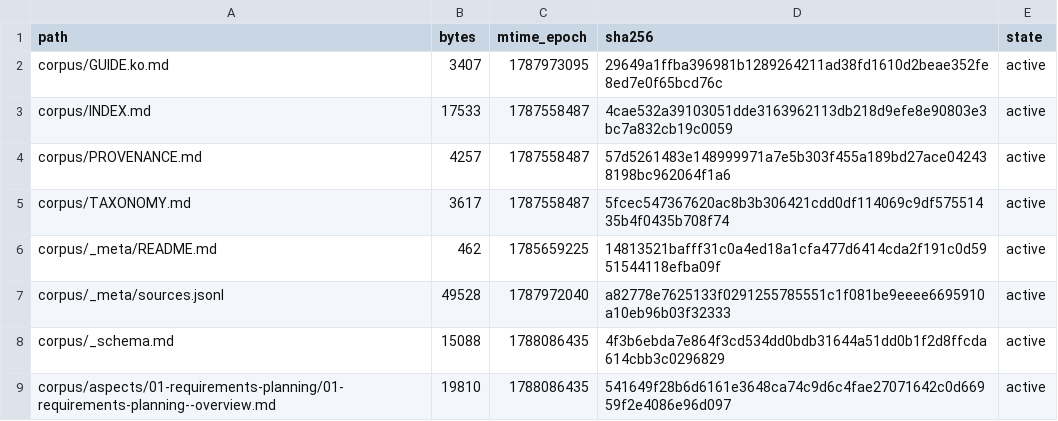
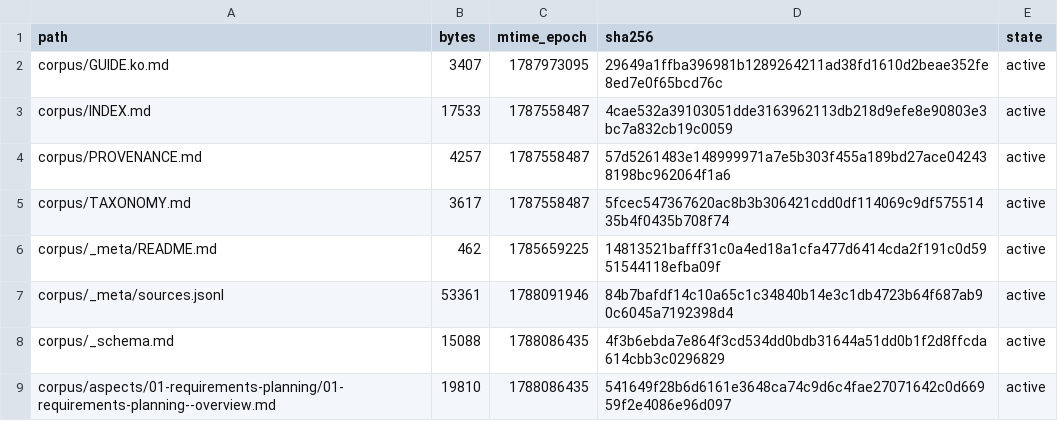
Before and after one commit to coolbress/standards, a TSV file: audit/after-manifest.tsv, drawn as a sheet; only a part is shown.

```diff
--- a/audit/after-manifest.tsv
+++ b/audit/after-manifest.tsv
@@ -6,3 +6,3 @@ corpus/TAXONOMY.md	3617	1787558487	5fcec547367620ac8b3b306421cdd0df114069c9df575
 corpus/_meta/README.md	462	1785659225	14813521bafff31c0a4ed18a1cfa477d6414cda2f191c0d5951544118efba09f	active
-corpus/_meta/sources.jsonl	49528	1787972040	a82778e7625133f0291255785551c1f081be9eeee6695910a10eb96b03f32333	active
+corpus/_meta/sources.jsonl	53361	1788091946	84b7bafdf14c10a65c1c34840b14e3c1db4723b64f687ab90c6045a7192398d4	active
 corpus/_schema.md	15088	1788086435	4f3b6ebda7e864f3cd534dd0bdb31644a51dd0b1f2d8ffcda614cbb3c0296829	active
```
Also changed, not shown: 6 other files.
